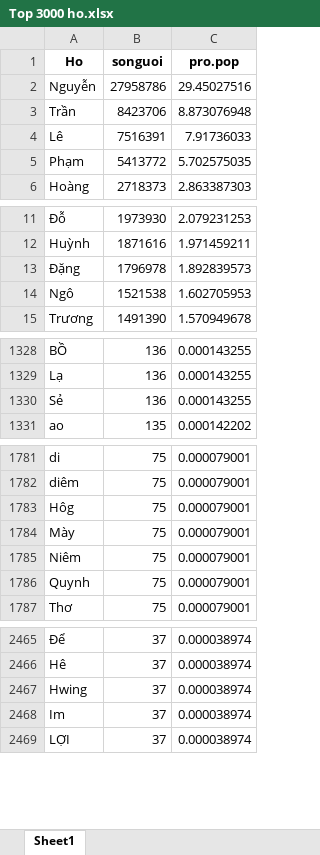
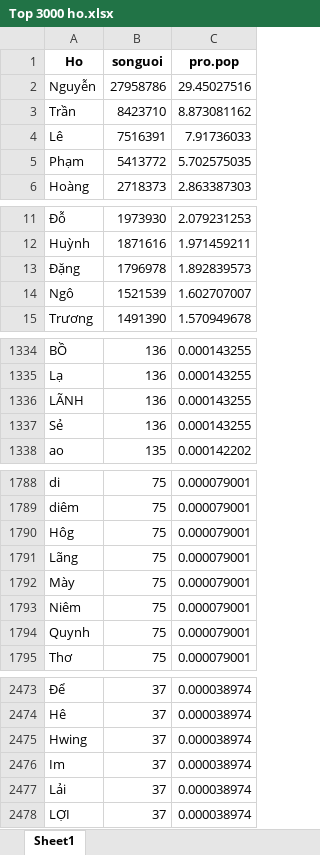
Before and after one commit to oucomo/Thong-ke-Ho-Viet, an Excel workbook: output/Top 3000 ho.xlsx, sheet Sheet1, drawn as a sheet; only a part is shown, gaps mark what is left out; values as stored, in another font and other column widths than the file's, no borders; the diff covers the shown part only; the diff names each change by its address in the sheet, - before the commit and + after, or states it on an @@ line.

```diff
--- a/output/Top 3000 ho.xlsx (sheet Sheet1)
+++ b/output/Top 3000 ho.xlsx (sheet Sheet1)
-B3 (songuoi): 8423706
+B3 (songuoi): 8423710
-C3 (pro.pop): 8.873076948
+C3 (pro.pop): 8.873081162
-B14 (songuoi): 1521538
+B14 (songuoi): 1521539
-C14 (pro.pop): 1.602705953
+C14 (pro.pop): 1.602707007
+row 1336: LÃNH | 136 | 0.000143255
+row 1791: Lãng | 75 | 0.000079001
+row 2477: Lải | 37 | 0.000038974
```
Also changed, not shown: 7 added rows, 10 removed rows, 4 moved rows and 6 edited cells elsewhere in this sheet, output/Top 10000 ho.xlsx, 4 other files.
